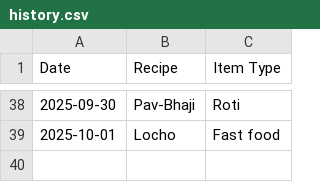
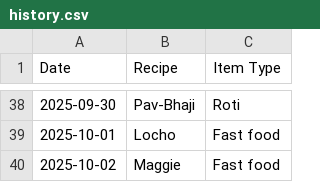
Before and after one commit to raj54669/meal-planner, a CSV file: history.csv, drawn as a sheet; only a part is shown, gaps mark what is left out; the diff names each change by its address in the sheet, - before the commit and + after, or states it on an @@ line.

Commit message:
Update history 2025-10-02

```diff
--- a/history.csv
+++ b/history.csv
+row 40: 2025-10-02 | Maggie | Fast food
```
